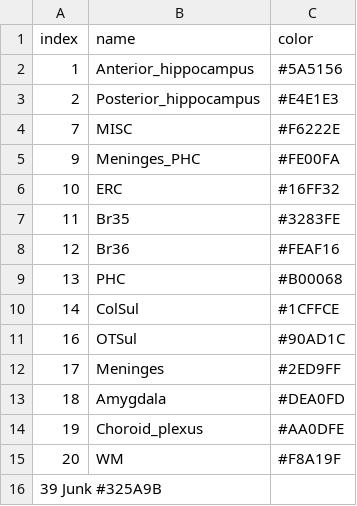
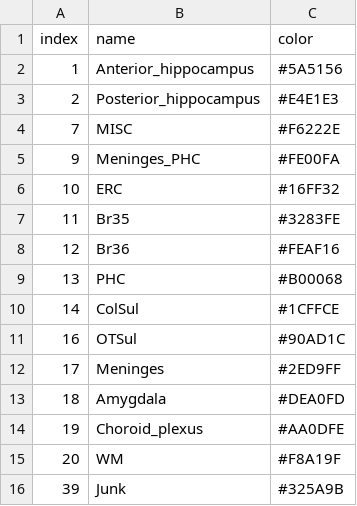
Before and after one commit to ftdc-picsl/penn-pet, a TSV file: ashs_t1_extended_labels.tsv, drawn as a sheet; removed rows and columns are numbered as before the commit, all else as after; the diff names each change by its address in the sheet, - before the commit and + after, or states it on an @@ line.

Commit message:
Label 39 tabbing fixed

```diff
--- a/ashs_t1_extended_labels.tsv
+++ b/ashs_t1_extended_labels.tsv
-row 16: 39 Junk #325A9B
+row 16: 39 | Junk | #325A9B
```
